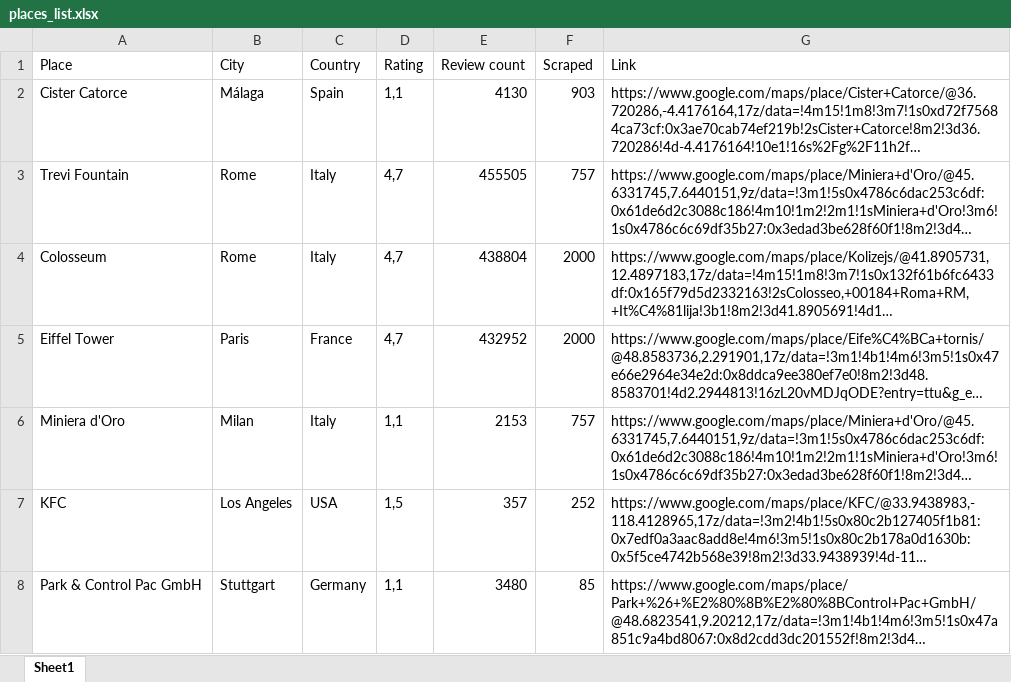
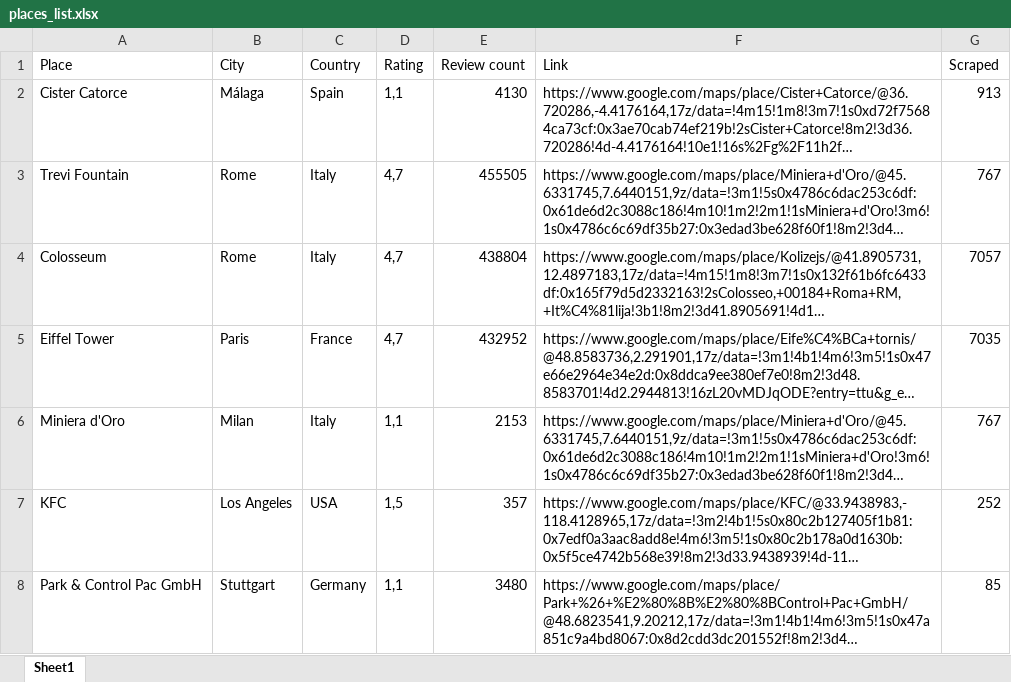
Before and after one commit to Markuss-B/google-maps-review-model, an Excel workbook: data/places_list.xlsx, sheet Sheet1, drawn as a sheet; only a part is shown; long unchanged cells end in …; values as stored, in another font and other column widths than the file's, no borders; removed rows and columns are numbered as before the commit, all else as after; the diff covers the shown part only; the diff names each change by its address in the sheet, - before the commit and + after, or states it on an @@ line.

```diff
--- a/data/places_list.xlsx (sheet Sheet1)
+++ b/data/places_list.xlsx (sheet Sheet1)
-column F (Scraped), rows 2-8: 903 | 757 | 2000 | 2000 | 757 | 252 | 85
+column G (Scraped), rows 2-8: 913 | 767 | 7057 | 7035 | 767 | 252 | 85
```
Also changed, not shown: 3 added rows elsewhere in this sheet, 2 other files.
